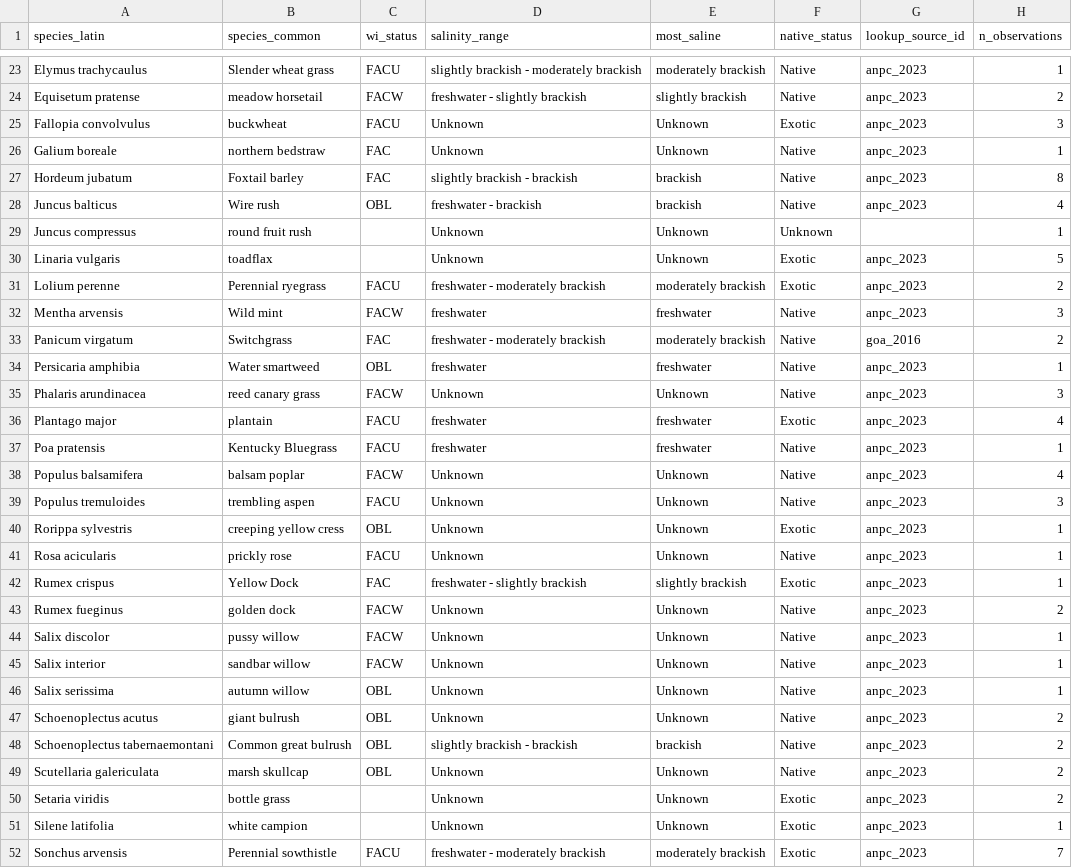
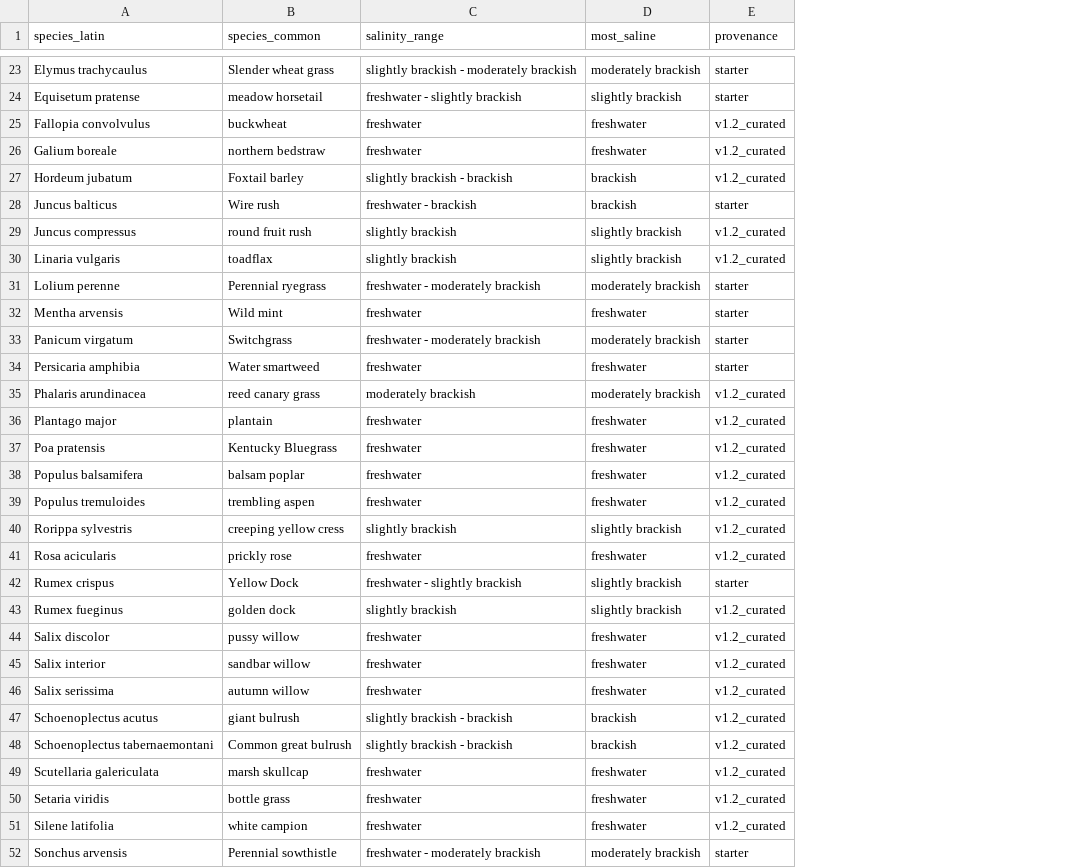
Before and after one commit to GreenPlanEdm/wetland-tools, a CSV file: data-raw/species_salinity_tolerance.csv, drawn as a sheet; only a part is shown, gaps mark what is left out; removed rows and columns are numbered as before the commit, all else as after; the diff covers the shown part only; the diff names each change by its address in the sheet, - before the commit and + after, or states it on an @@ line.

```diff
--- a/data-raw/species_salinity_tolerance.csv
+++ b/data-raw/species_salinity_tolerance.csv
-column C (wi_status), rows 23-52: FACU | FACW | FACU | FAC | FAC | OBL |  |  | FACU | FACW | FAC | OBL | FACW | FACU | FACU | FACW | FACU | OBL | FACU | FAC | FACW | FACW | FACW | OBL | OBL | OBL | OBL |  |  | FACU
-column F (native_status), rows 23-52: Native | Native | Exotic | Native | Native | Native | Unknown | Exotic | Exotic | Native | Native | Native | Native | Exotic | Native | Native | Native | Exotic | Native | Exotic | Native | Native | Native | Native | Native | Native | Native | Exotic | Exotic | Exotic
-column G (lookup_source_id), rows 23-52: anpc_2023 | anpc_2023 | anpc_2023 | anpc_2023 | anpc_2023 | anpc_2023 |  | anpc_2023 | anpc_2023 | anpc_2023 | goa_2016 | anpc_2023 | anpc_2023 | anpc_2023 | anpc_2023 | anpc_2023 | anpc_2023 | anpc_2023 | anpc_2023 | anpc_2023 | anpc_2023 | anpc_2023 | anpc_2023 | anpc_2023 | anpc_2023 | anpc_2023 | anpc_2023 | anpc_2023 | anpc_2023 | anpc_2023
-column H (n_observations), rows 23-52: 1 | 2 | 3 | 1 | 8 | 4 | 1 | 5 | 2 | 3 | 2 | 1 | 3 | 4 | 1 | 4 | 3 | 1 | 1 | 1 | 2 | 1 | 1 | 1 | 2 | 2 | 2 | 2 | 1 | 7
+column E (provenance), rows 23-52: starter | starter | v1.2_curated | v1.2_curated | v1.2_curated | starter | v1.2_curated | v1.2_curated | starter | starter | starter | starter | v1.2_curated | v1.2_curated | v1.2_curated | v1.2_curated | v1.2_curated | v1.2_curated | v1.2_curated | starter | v1.2_curated | v1.2_curated | v1.2_curated | v1.2_curated | v1.2_curated | v1.2_curated | v1.2_curated | v1.2_curated | v1.2_curated | starter
-C25:C26 (salinity_range): Unknown
+C25:C26 (salinity_range): freshwater
-D25:D26 (most_saline): Unknown
+D25:D26 (most_saline): freshwater
-C29:C30 (salinity_range): Unknown
+C29:C30 (salinity_range): slightly brackish
-D29:D30 (most_saline): Unknown
+D29:D30 (most_saline): slightly brackish
-C35 (salinity_range): Unknown
+C35 (salinity_range): moderately brackish
-D35 (most_saline): Unknown
+D35 (most_saline): moderately brackish
-C38:C39 (salinity_range): Unknown
+C38:C39 (salinity_range): freshwater
-D38:D39 (most_saline): Unknown
+D38:D39 (most_saline): freshwater
-C40 (salinity_range): Unknown
+C40 (salinity_range): slightly brackish
-D40 (most_saline): Unknown
+D40 (most_saline): slightly brackish
-C41 (salinity_range): Unknown
+C41 (salinity_range): freshwater
-D41 (most_saline): Unknown
+D41 (most_saline): freshwater
-C43 (salinity_range): Unknown
+C43 (salinity_range): slightly brackish
-D43 (most_saline): Unknown
+D43 (most_saline): slightly brackish
-C44:C46 (salinity_range): Unknown
+C44:C46 (salinity_range): freshwater
-D44:D46 (most_saline): Unknown
+D44:D46 (most_saline): freshwater
-C47 (salinity_range): Unknown
+C47 (salinity_range): slightly brackish - brackish
-D47 (most_saline): Unknown
+D47 (most_saline): brackish
-C49:C51 (salinity_range): Unknown
+C49:C51 (salinity_range): freshwater
-D49:D51 (most_saline): Unknown
+D49:D51 (most_saline): freshwater
```
Also changed, not shown: 26 edited cells elsewhere in this file, data-raw/references.csv, 4 other files.
